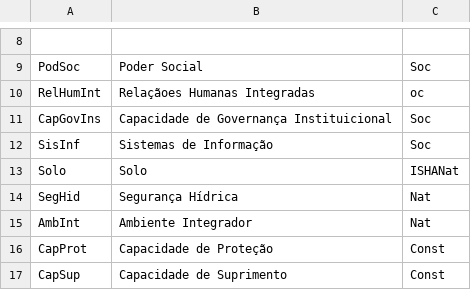
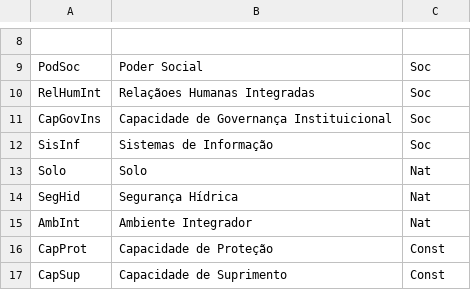
Before and after one commit to EveraldoJunior7/mandala, a CSV file: mandala_base.csv, drawn as a sheet; only a part is shown, gaps mark what is left out; the diff names each change by its address in the sheet, - before the commit and + after, or states it on an @@ line.

Commit message:
bbb

```diff
--- a/mandala_base.csv
+++ b/mandala_base.csv
-C10: oc
+C10: Soc
-C13: ISHANat
+C13: Nat
```
